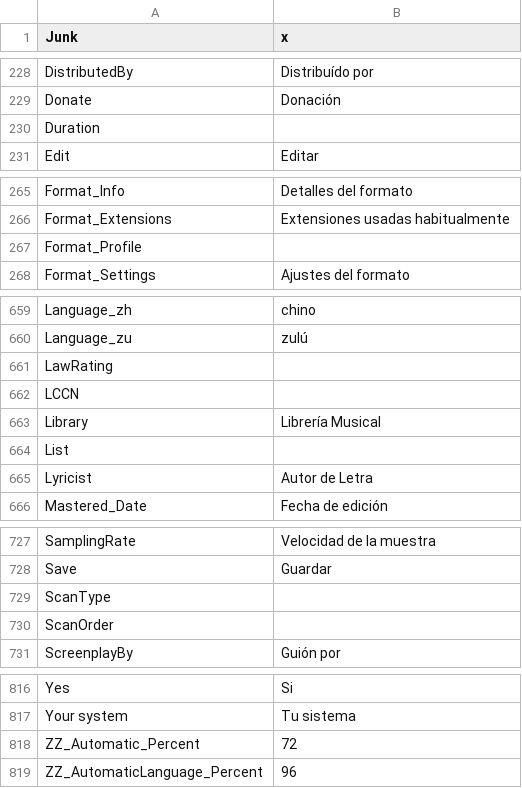
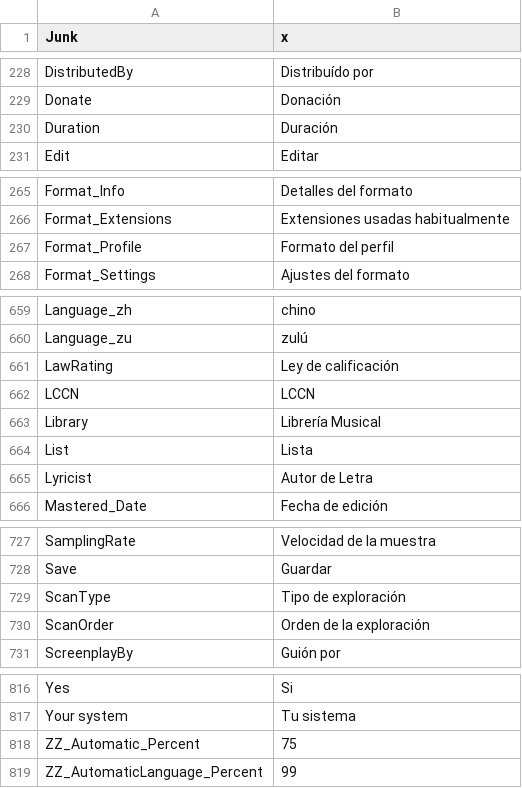
Before and after one commit to beppec56/MediaInfo-git_svn, a CSV file: Source/Ressource/Plugin/Language/es.csv, drawn as a sheet; only a part is shown, gaps mark what is left out; the diff covers the shown part only.

```diff
--- a/Source/Ressource/Plugin/Language/es.csv
+++ b/Source/Ressource/Plugin/Language/es.csv
@@ -229,3 +229,3 @@ DistributedBy;Distribuído por
 Donate;Donación
-Duration
+Duration;Duración
 Edit;Editar
@@ -266,3 +266,3 @@ Format_Info;Detalles del formato
 Format_Extensions;Extensiones usadas habitualmente
-Format_Profile
+Format_Profile;Formato del perfil
 Format_Settings;Ajustes del formato
@@ -660,6 +660,6 @@ Language_zh;chino
 Language_zu;zulú
-LawRating
-LCCN
+LawRating;Ley de calificación
+LCCN;LCCN
 Library;Librería Musical
-List
+List;Lista
 Lyricist;Autor de Letra
@@ -728,4 +728,4 @@ SamplingRate;Velocidad de la muestra
 Save;Guardar
-ScanType
-ScanOrder
+ScanType;Tipo de exploración
+ScanOrder;Orden de la exploración
 ScreenplayBy;Guión por
@@ -817,3 +817,3 @@ Yes;Si
 Your system;Tu sistema
-ZZ_Automatic_Percent;72
-ZZ_AutomaticLanguage_Percent;96
+ZZ_Automatic_Percent;75
+ZZ_AutomaticLanguage_Percent;99
```
Also changed, not shown: 21 edited cells elsewhere in this file, Source/Ressource/Language.csv, 1 other file.
